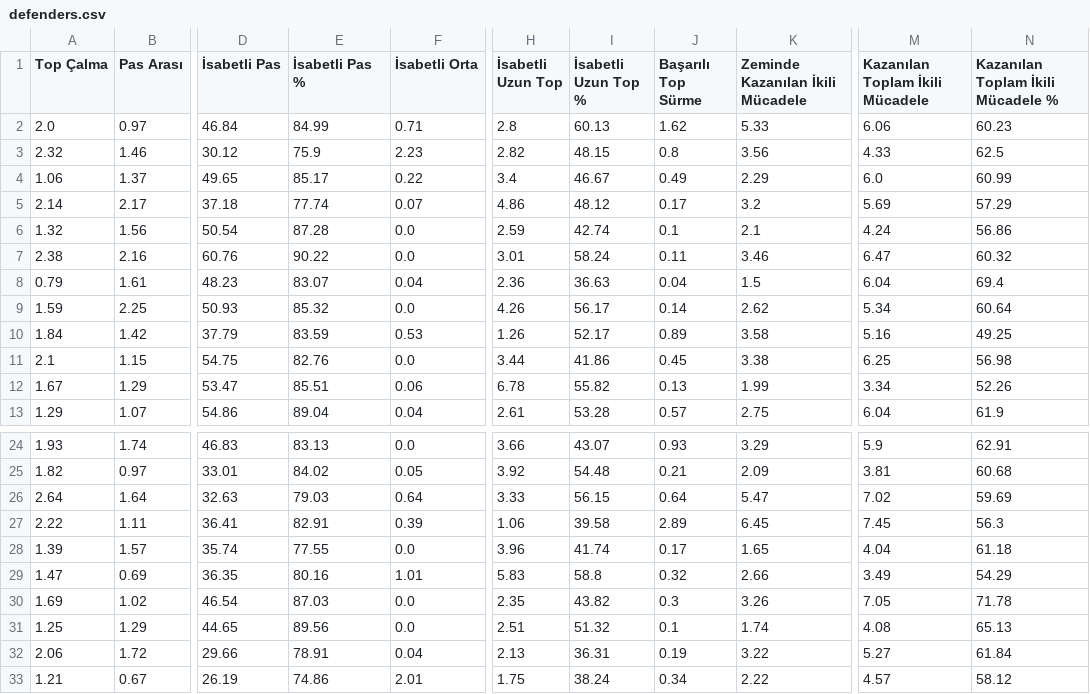
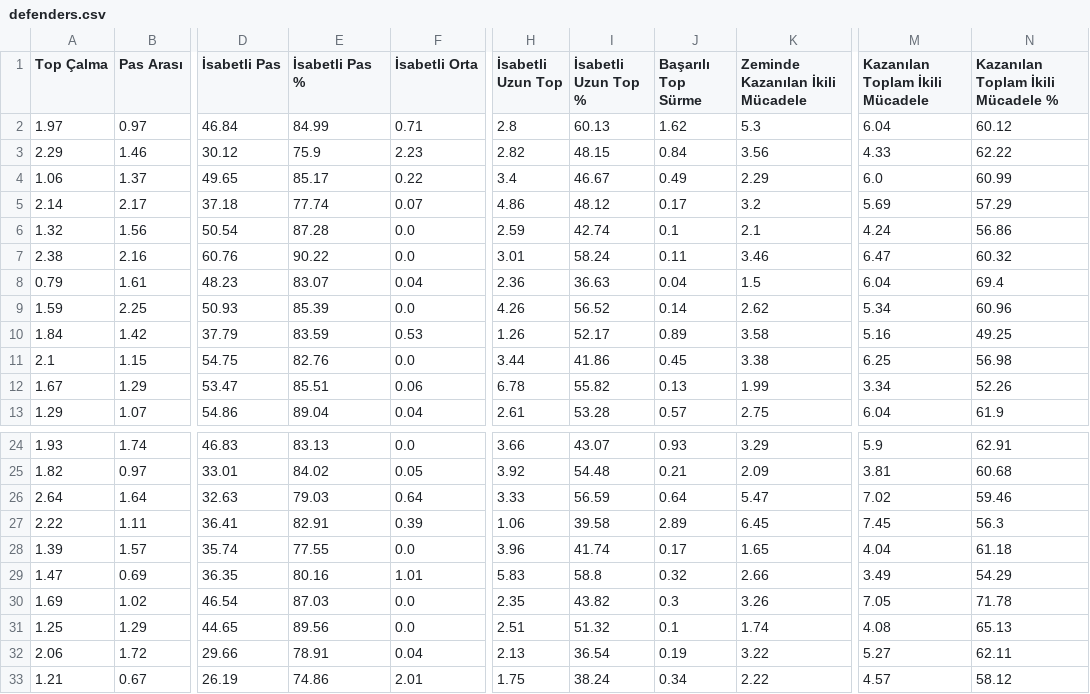
Before and after one commit to scatterradarcsv/csv_scatter_radar_15matches, a CSV file: defenders.csv, drawn as a sheet; only a part is shown, gaps mark what is left out; the diff names each change by its address in the sheet, - before the commit and + after, or states it on an @@ line.

Commit message:
Updated defenders.csv

```diff
--- a/defenders.csv
+++ b/defenders.csv
-A2 (Top Çalma): 2.0
+A2 (Top Çalma): 1.97
-K2 (Zeminde Kazanılan İkili Mücadele): 5.33
+K2 (Zeminde Kazanılan İkili Mücadele): 5.3
-M2 (Kazanılan Toplam İkili Mücadele): 6.06
+M2 (Kazanılan Toplam İkili Mücadele): 6.04
-N2: 60.23
+N2: 60.12
-A3 (Top Çalma): 2.32
+A3 (Top Çalma): 2.29
-J3 (Başarılı Top Sürme): 0.8
+J3 (Başarılı Top Sürme): 0.84
-N3: 62.5
+N3: 62.22
-E9 (İsabetli Pas %): 85.32
+E9 (İsabetli Pas %): 85.39
-I9 (İsabetli Uzun Top %): 56.17
+I9 (İsabetli Uzun Top %): 56.52
-N9: 60.64
+N9: 60.96
-I26 (İsabetli Uzun Top %): 56.15
+I26 (İsabetli Uzun Top %): 56.59
-N26: 59.69
+N26: 59.46
-I32 (İsabetli Uzun Top %): 36.31
+I32 (İsabetli Uzun Top %): 36.54
-N32: 61.84
+N32: 62.11
```
